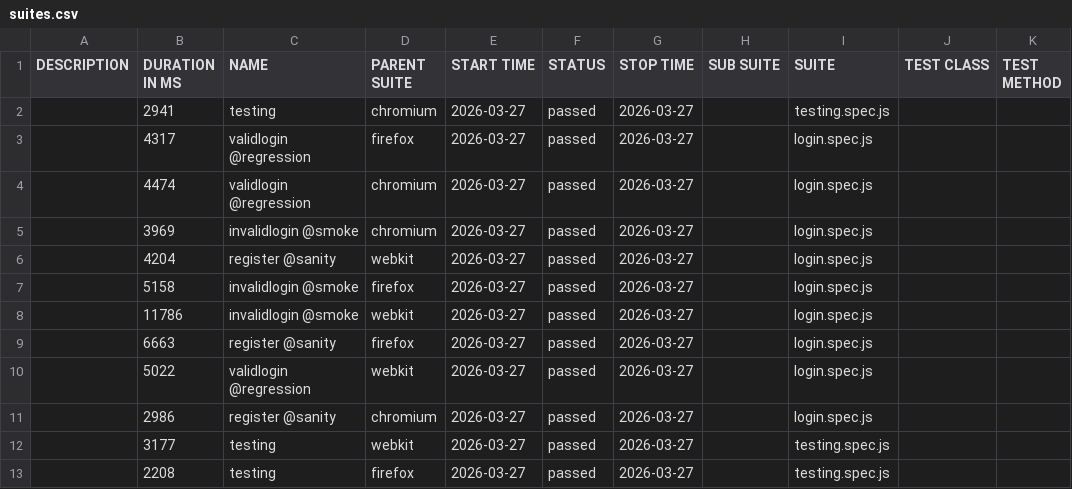
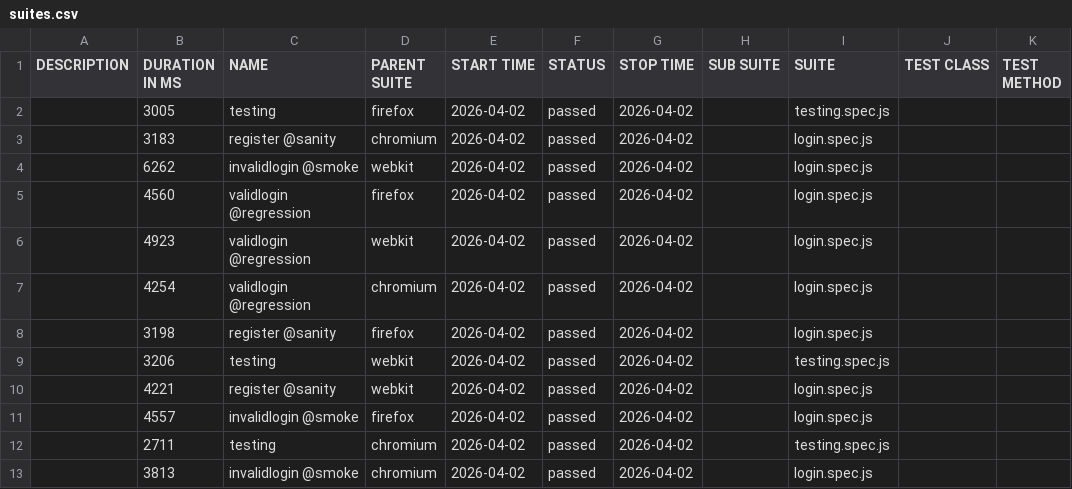
Before and after one commit to testengangesh03-commits/GithubActions, a CSV file: data/suites.csv, drawn as a sheet.

```diff
--- a/data/suites.csv
+++ b/data/suites.csv
@@ -1,13 +1,13 @@
 "DESCRIPTION","DURATION IN MS","NAME","PARENT SUITE","START TIME","STATUS","STOP TIME","SUB SUITE","SUITE","TEST CLASS","TEST METHOD"
-"","2941","testing","chromium","2026-03-27","passed","2026-03-27","","testing.spec.js","",""
-"","4317","validlogin @regression","firefox","2026-03-27","passed","2026-03-27","","login.spec.js","",""
-"","4474","validlogin @regression","chromium","2026-03-27","passed","2026-03-27","","login.spec.js","",""
-"","3969","invalidlogin @smoke","chromium","2026-03-27","passed","2026-03-27","","login.spec.js","",""
-"","4204","register @sanity","webkit","2026-03-27","passed","2026-03-27","","login.spec.js","",""
-"","5158","invalidlogin @smoke","firefox","2026-03-27","passed","2026-03-27","","login.spec.js","",""
-"","11786","invalidlogin @smoke","webkit","2026-03-27","passed","2026-03-27","","login.spec.js","",""
-"","6663","register @sanity","firefox","2026-03-27","passed","2026-03-27","","login.spec.js","",""
-"","5022","validlogin @regression","webkit","2026-03-27","passed","2026-03-27","","login.spec.js","",""
-"","2986","register @sanity","chromium","2026-03-27","passed","2026-03-27","","login.spec.js","",""
-"","3177","testing","webkit","2026-03-27","passed","2026-03-27","","testing.spec.js","",""
-"","2208","testing","firefox","2026-03-27","passed","2026-03-27","","testing.spec.js","",""
+"","3005","testing","firefox","2026-04-02","passed","2026-04-02","","testing.spec.js","",""
+"","3183","register @sanity","chromium","2026-04-02","passed","2026-04-02","","login.spec.js","",""
+"","6262","invalidlogin @smoke","webkit","2026-04-02","passed","2026-04-02","","login.spec.js","",""
+"","4560","validlogin @regression","firefox","2026-04-02","passed","2026-04-02","","login.spec.js","",""
+"","4923","validlogin @regression","webkit","2026-04-02","passed","2026-04-02","","login.spec.js","",""
+"","4254","validlogin @regression","chromium","2026-04-02","passed","2026-04-02","","login.spec.js","",""
+"","3198","register @sanity","firefox","2026-04-02","passed","2026-04-02","","login.spec.js","",""
+"","3206","testing","webkit","2026-04-02","passed","2026-04-02","","testing.spec.js","",""
+"","4221","register @sanity","webkit","2026-04-02","passed","2026-04-02","","login.spec.js","",""
+"","4557","invalidlogin @smoke","firefox","2026-04-02","passed","2026-04-02","","login.spec.js","",""
+"","2711","testing","chromium","2026-04-02","passed","2026-04-02","","testing.spec.js","",""
+"","3813","invalidlogin @smoke","chromium","2026-04-02","passed","2026-04-02","","login.spec.js","",""
```
Also changed, not shown: 44 other files.
